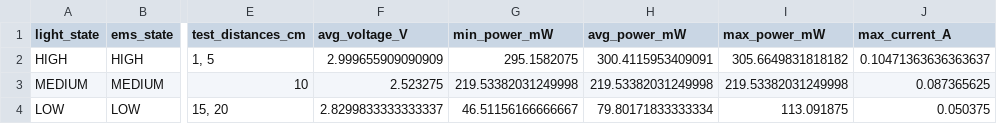
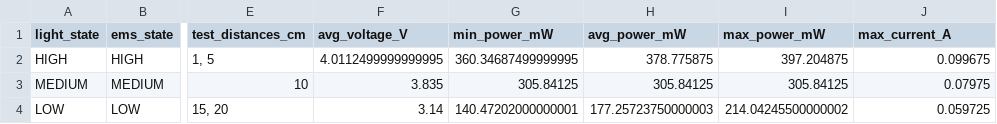
Before and after one commit to MatildeMGM/Bachelor, a CSV file: data_treatment/processed_PV/pv_state_table.csv, drawn as a sheet; only a part is shown, gaps mark what is left out; the diff names each change by its address in the sheet, - before the commit and + after, or states it on an @@ line.

```diff
--- a/data_treatment/processed_PV/pv_state_table.csv
+++ b/data_treatment/processed_PV/pv_state_table.csv
-F2 (avg_voltage_V): 2.999655909090909
+F2 (avg_voltage_V): 4.0112499999999995
-G2 (min_power_mW): 295.1582075
+G2 (min_power_mW): 360.34687499999995
-H2 (avg_power_mW): 300.4115953409091
+H2 (avg_power_mW): 378.775875
-I2 (max_power_mW): 305.6649831818182
+I2 (max_power_mW): 397.204875
-J2 (max_current_A): 0.10471363636363637
+J2 (max_current_A): 0.099675
-F3 (avg_voltage_V): 2.523275
+F3 (avg_voltage_V): 3.835
-G3 (min_power_mW): 219.53382031249998
+G3 (min_power_mW): 305.84125
-H3 (avg_power_mW): 219.53382031249998
+H3 (avg_power_mW): 305.84125
-I3 (max_power_mW): 219.53382031249998
+I3 (max_power_mW): 305.84125
-J3 (max_current_A): 0.087365625
+J3 (max_current_A): 0.07975
-F4 (avg_voltage_V): 2.8299833333333337
+F4 (avg_voltage_V): 3.14
-G4 (min_power_mW): 46.51156166666667
+G4 (min_power_mW): 140.47202000000001
-H4 (avg_power_mW): 79.80171833333334
+H4 (avg_power_mW): 177.25723750000003
-I4 (max_power_mW): 113.091875
+I4 (max_power_mW): 214.04245500000002
-J4 (max_current_A): 0.050375
+J4 (max_current_A): 0.059725
```
Also changed, not shown: data_treatment/processed_PV/pv_control_parameters.csv, data_treatment/processed_PV/pv_test_summary.csv, 5 other files.
